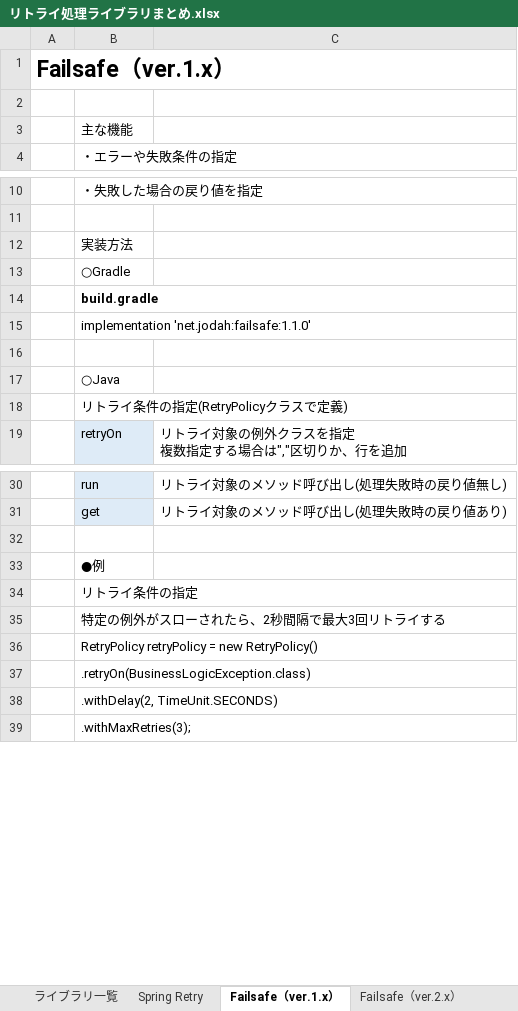
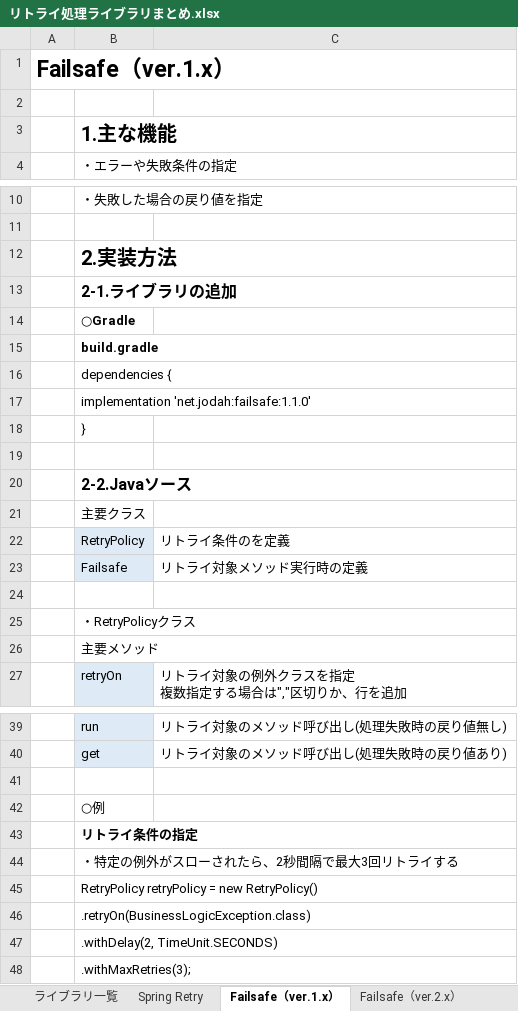
Before and after one commit to takayu-private/fileManager, an Excel workbook: リトライ処理ライブラリまとめ.xlsx, sheet Failsafe（ver.1.x）, drawn as a sheet; only a part is shown, gaps mark what is left out; values as stored, in another font and other column widths than the file's, no borders; addresses are those after the commit; the diff covers the shown part only; the diff names each change by its address in the sheet, - before the commit and + after, or states it on an @@ line.

```diff
--- a/リトライ処理ライブラリまとめ.xlsx (sheet Failsafe（ver.1.x）)
+++ b/リトライ処理ライブラリまとめ.xlsx (sheet Failsafe（ver.1.x）)
-B3: 主な機能
+B3: 1.主な機能
-B3 bold: off
+B3 bold: on, text size: larger
-B12: 実装方法
+B12: 2.実装方法
-B12 bold: off
+B12 bold: on, text size: larger
+row 13:  | 2-1.ライブラリの追加
-B14 bold: off
+B14 bold: on
+row 16:  | dependencies {
+row 18:  | }
-B20: ○Java
+B20: 2-2.Javaソース
-B20 bold: off
+B20 bold: on, text size: larger
-B21: リトライ条件の指定(RetryPolicyクラスで定義)
+B21: 主要クラス
+row 22:  | RetryPolicy | リトライ条件のを定義
+row 23:  | Failsafe | リトライ対象メソッド実行時の定義
+row 24: (empty)
+row 25:  | ・RetryPolicyクラス
+row 26:  | 主要メソッド
-B42: ●例
+B42: ○例
-B43 bold: off
+B43 bold: on
-B44: 特定の例外がスローされたら、2秒間隔で最大3回リトライする
+B44: ・特定の例外がスローされたら、2秒間隔で最大3回リトライする
```
Also changed, not shown: 1 added row, 1 edited cell and cell formats elsewhere in this sheet, sheet Failsafe（ver.2.x）, sheet Spring Retry, sheet ライブラリ一覧.
